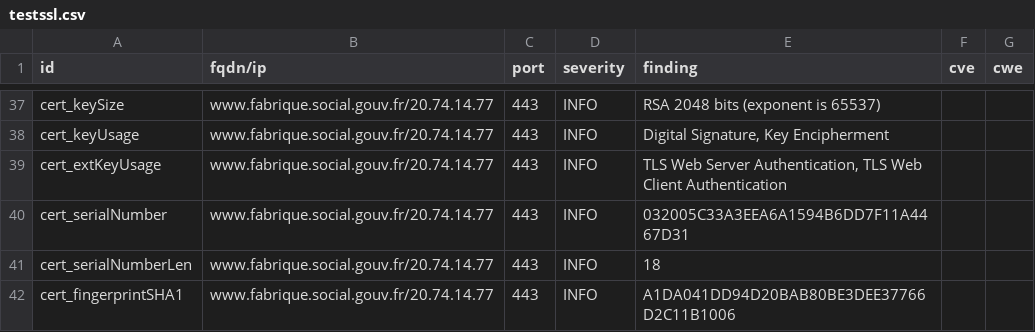
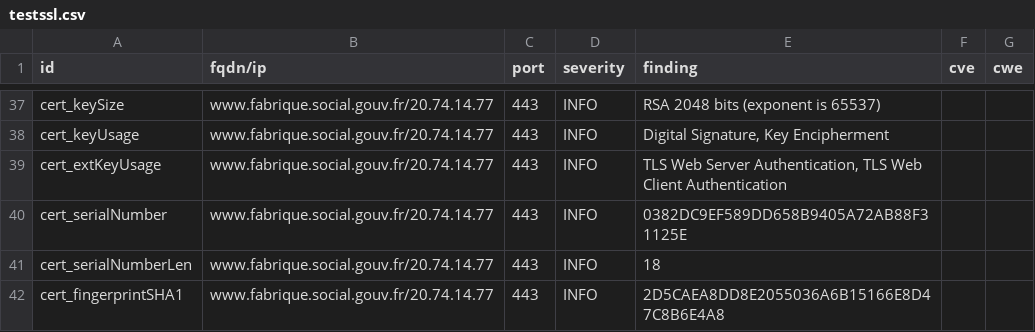
Before and after one commit to LucPIERREDITMERY/dashlordTest, a CSV file: results/aHR0cHM6Ly93d3cuZmFicmlxdWUuc29jaWFsLmdvdXYuZnI=/testssl.csv, drawn as a sheet; only a part is shown, gaps mark what is left out; the diff covers the shown part only.

```diff
--- a/results/aHR0cHM6Ly93d3cuZmFicmlxdWUuc29jaWFsLmdvdXYuZnI=/testssl.csv
+++ b/results/aHR0cHM6Ly93d3cuZmFicmlxdWUuc29jaWFsLmdvdXYuZnI=/testssl.csv
@@ -39,4 +39,4 @@
 "cert_extKeyUsage","www.fabrique.social.gouv.fr/20.74.14.77","443","INFO","TLS Web Server Authentication, TLS Web Client Authentication","",""
-"cert_serialNumber","www.fabrique.social.gouv.fr/20.74.14.77","443","INFO","032005C33A3EEA6A1594B6DD7F11A4467D31","",""
+"cert_serialNumber","www.fabrique.social.gouv.fr/20.74.14.77","443","INFO","0382DC9EF589DD658B9405A72AB88F31125E","",""
 "cert_serialNumberLen","www.fabrique.social.gouv.fr/20.74.14.77","443","INFO","18","",""
-"cert_fingerprintSHA1","www.fabrique.social.gouv.fr/20.74.14.77","443","INFO","A1DA041DD94D20BAB80BE3DEE37766D2C11B1006","",""
+"cert_fingerprintSHA1","www.fabrique.social.gouv.fr/20.74.14.77","443","INFO","2D5CAEA8DD8E2055036A6B15166E8D47C8B6E4A8","",""
```
Also changed, not shown: 1 removed row and 7 edited cells elsewhere in this file, 15 other files.
